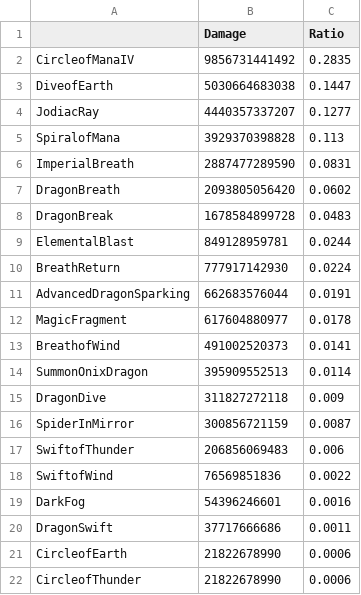
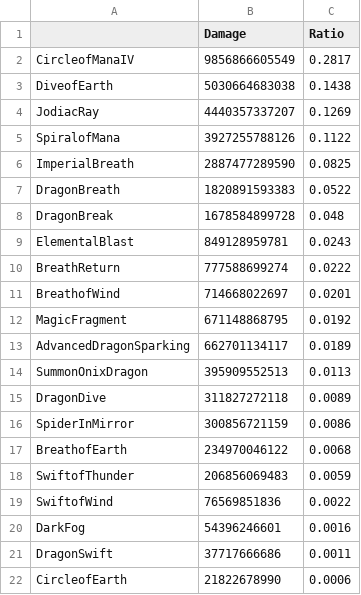
Before and after one commit to ParkKyuSeon/Maplestory_DPM, a CSV file: jobdata/Evan/EvanDealRatio.csv, drawn as a sheet; only a part is shown; the shorter side is filled out with more unchanged rows.

Commit message:
2111040509 Evan DealCycle Revised, Zero WTWT DPM

```diff
--- a/jobdata/Evan/EvanDealRatio.csv
+++ b/jobdata/Evan/EvanDealRatio.csv
@@ -1,18 +1,19 @@
 "","Damage","Ratio"
-"CircleofManaIV",9856731441492,0.2835
-"DiveofEarth",5030664683038,0.1447
-"JodiacRay",4440357337207,0.1277
-"SpiralofMana",3929370398828,0.113
-"ImperialBreath",2887477289590,0.0831
-"DragonBreath",2093805056420,0.0602
-"DragonBreak",1678584899728,0.0483
-"ElementalBlast",849128959781,0.0244
-"BreathReturn",777917142930,0.0224
-"AdvancedDragonSparking",662683576044,0.0191
-"MagicFragment",617604880977,0.0178
-"BreathofWind",491002520373,0.0141
-"SummonOnixDragon",395909552513,0.0114
-"DragonDive",311827272118,0.009
-"SpiderInMirror",300856721159,0.0087
-"SwiftofThunder",206856069483,0.006
+"CircleofManaIV",9856866605549,0.2817
+"DiveofEarth",5030664683038,0.1438
+"JodiacRay",4440357337207,0.1269
+"SpiralofMana",3927255788126,0.1122
+"ImperialBreath",2887477289590,0.0825
+"DragonBreath",1820891593383,0.0522
+"DragonBreak",1678584899728,0.048
+"ElementalBlast",849128959781,0.0243
+"BreathReturn",777588699274,0.0222
+"BreathofWind",714668022697,0.0201
+"MagicFragment",671148868795,0.0192
+"AdvancedDragonSparking",662701134117,0.0189
+"SummonOnixDragon",395909552513,0.0113
+"DragonDive",311827272118,0.0089
+"SpiderInMirror",300856721159,0.0086
+"BreathofEarth",234970046122,0.0068
+"SwiftofThunder",206856069483,0.0059
 "SwiftofWind",76569851836,0.0022
```
Also changed, not shown: DPM12355.csv, DPM12355_L.csv, 10 other files.
